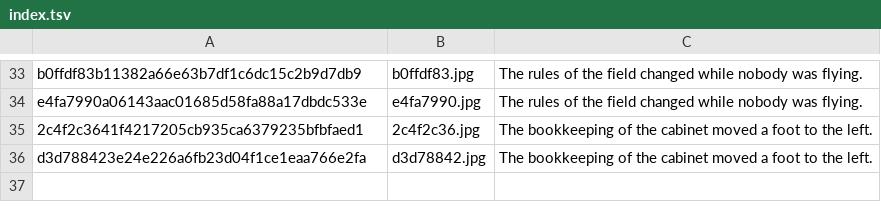
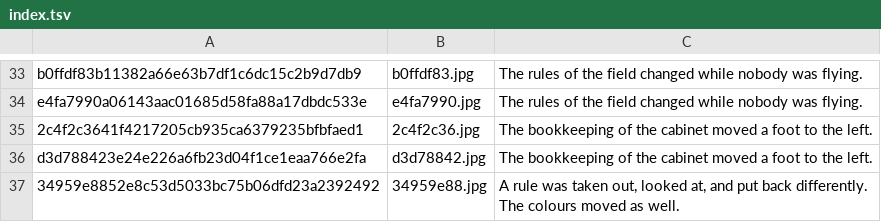
Before and after one commit to durchnull/hypercolor-asteroids, a TSV file: docs/art/index.tsv, drawn as a sheet; only a part is shown, gaps mark what is left out; the diff names each change by its address in the sheet, - before the commit and + after, or states it on an @@ line.

```diff
--- a/docs/art/index.tsv
+++ b/docs/art/index.tsv
+row 37: 34959e8852e8c53d5033bc75b06dfd23a2392492 | 34959e88.jpg | A rule was taken out, looked at, and put back differently. The colours moved as well.
```
Also changed, not shown: docs/taglines.tsv, 34 other files.
